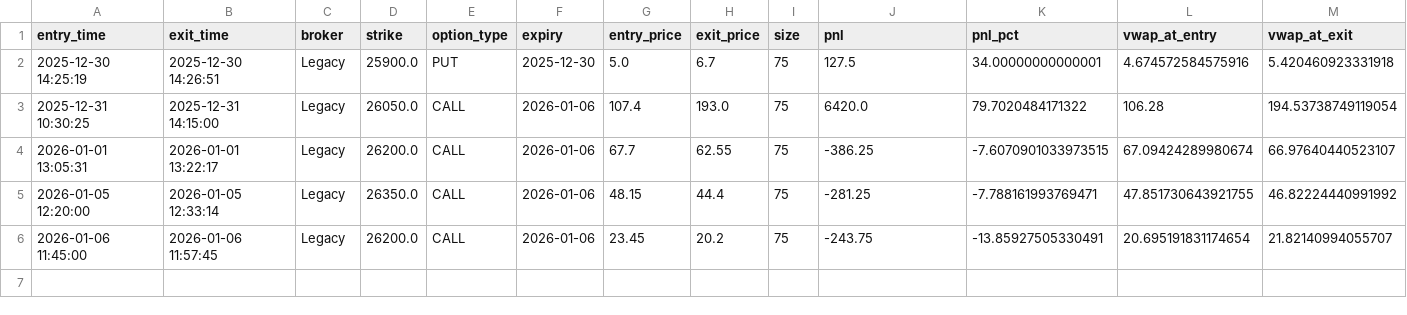
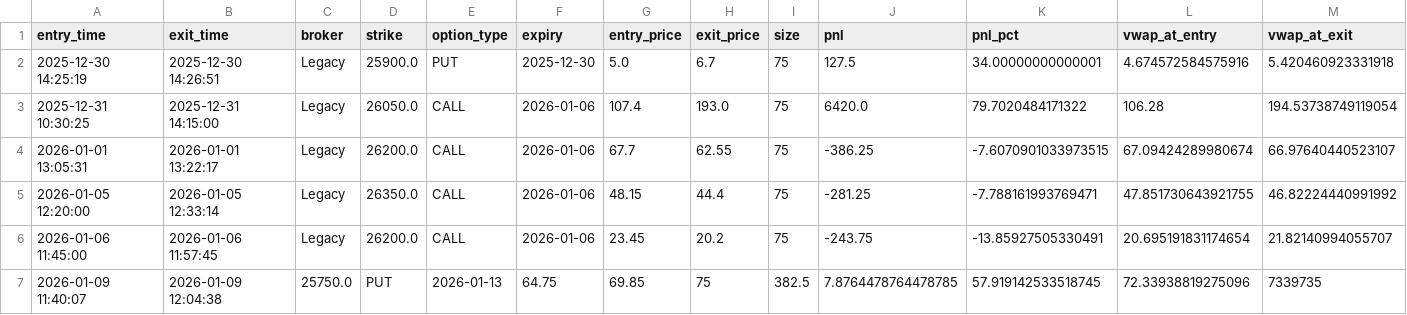
Before and after one commit to SynapticTrading/expmanishstrat, a CSV file: paper_trading/logs/trades_cumulative.csv, drawn as a sheet; only a part is shown; rows hold the shown columns only; the diff names each change by its address in the sheet, - before the commit and + after, or states it on an @@ line.

```diff
--- a/paper_trading/logs/trades_cumulative.csv
+++ b/paper_trading/logs/trades_cumulative.csv
+row 7: 2026-01-09 11:40:07 | 2026-01-09 12:04:38 | 25750.0 | PUT | 2026-01-13 | 64.75 | 69.85 | 75 | 382.5 | 7.8764478764478785 | 57.919142533518745 | 72.33938819275096 | 7339735
```
Also changed, not shown: 21 other files.
